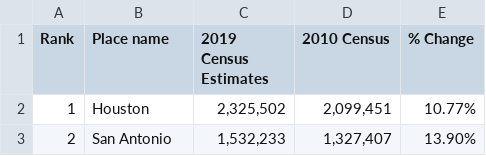
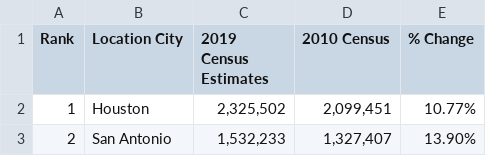
Before and after one commit to ejkaster/Project-1-Top-5-US-Cities-Real-Estate-Trends, a CSV file: population.csv, drawn as a sheet; only a part is shown.

Commit message:
Update population.csv
Update column header to Location City to merge with existing data

```diff
--- a/population.csv
+++ b/population.csv
@@ -1,2 +1,2 @@
-Rank,Place name,2019 Census Estimates,2010 Census,% Change
+Rank,Location City,2019 Census Estimates,2010 Census,% Change
 1,Houston,"2,325,502","2,099,451",10.77%
```
